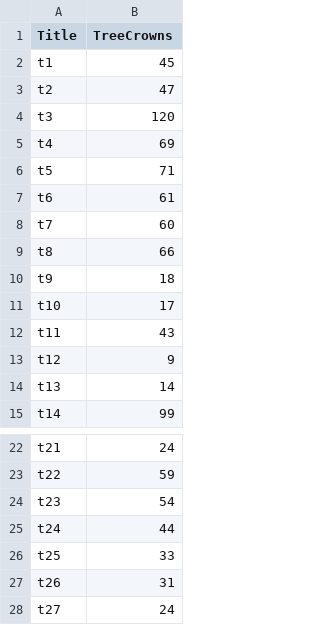
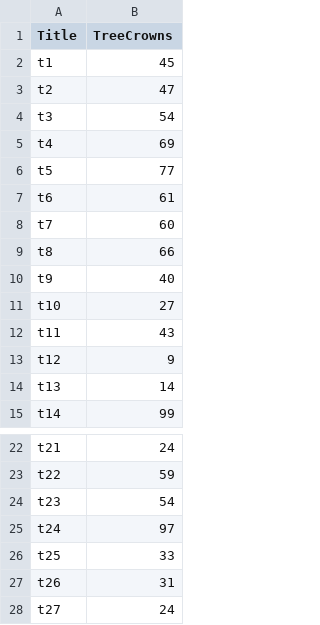
Before and after one commit to Oscarmendez825/Contabilizacion-de-arboles-y-calculo-de-la-biomasa-forestal-a-partir-de-imagenes-satelitales, a CSV file: Data/TestData.csv, drawn as a sheet; only a part is shown, gaps mark what is left out.

```diff
--- a/Data/TestData.csv
+++ b/Data/TestData.csv
@@ -3,5 +3,5 @@ t1;45
 t2;47
-t3;120
+t3;54
 t4;69
-t5;71
+t5;77
 t6;61
@@ -9,4 +9,4 @@ t7;60
 t8;66
-t9;18
-t10;17
+t9;40
+t10;27
 t11;43
@@ -24,3 +24,3 @@ t22;59
 t23;54
-t24;44
+t24;97
 t25;33
```
Also changed, not shown: 28 other files.
